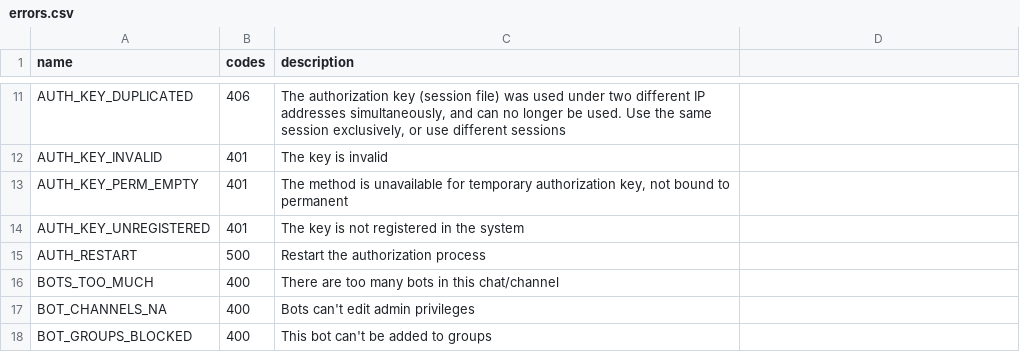
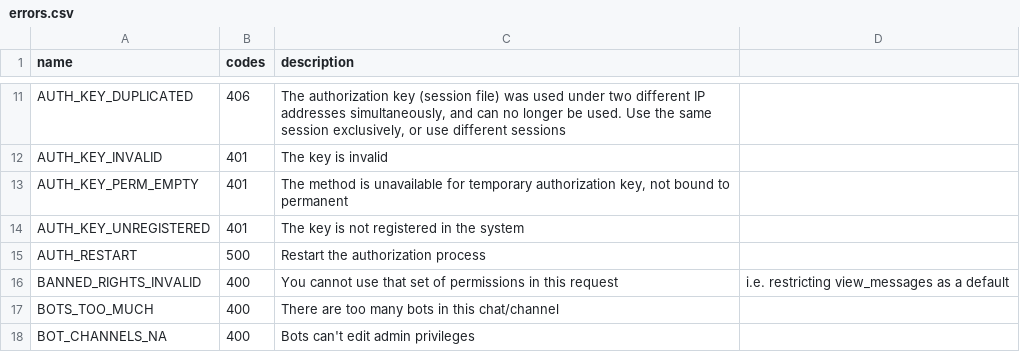
Before and after one commit to LonamiWebs/Telethon, a CSV file: telethon_generator/data/errors.csv, drawn as a sheet; only a part is shown, gaps mark what is left out; the shorter side is filled out with more unchanged rows.

Commit message:
Document BANNED_RIGHTS_INVALID

```diff
--- a/telethon_generator/data/errors.csv
+++ b/telethon_generator/data/errors.csv
@@ -15,2 +15,3 @@ AUTH_KEY_UNREGISTERED,401,The key is not registered in the system
 AUTH_RESTART,500,Restart the authorization process
+BANNED_RIGHTS_INVALID,400,You cannot use that set of permissions in this request, i.e. restricting view_messages as a default
 BOTS_TOO_MUCH,400,There are too many bots in this chat/channel
```
Also changed, not shown: telethon_generator/data/methods.csv.
